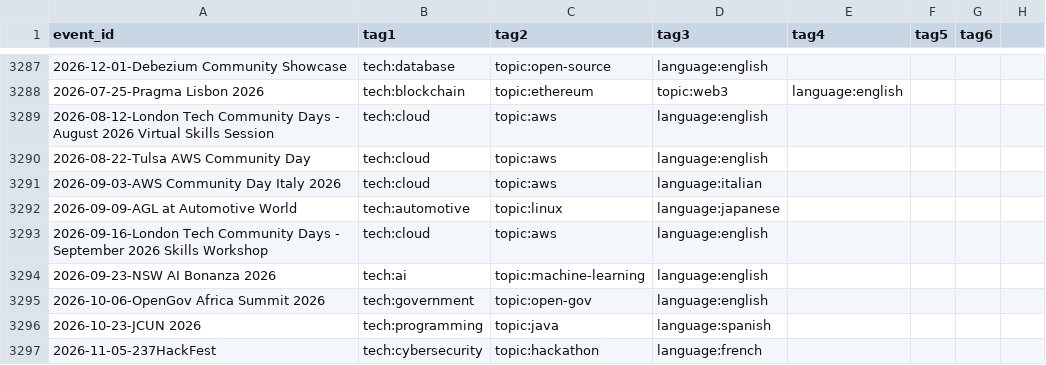
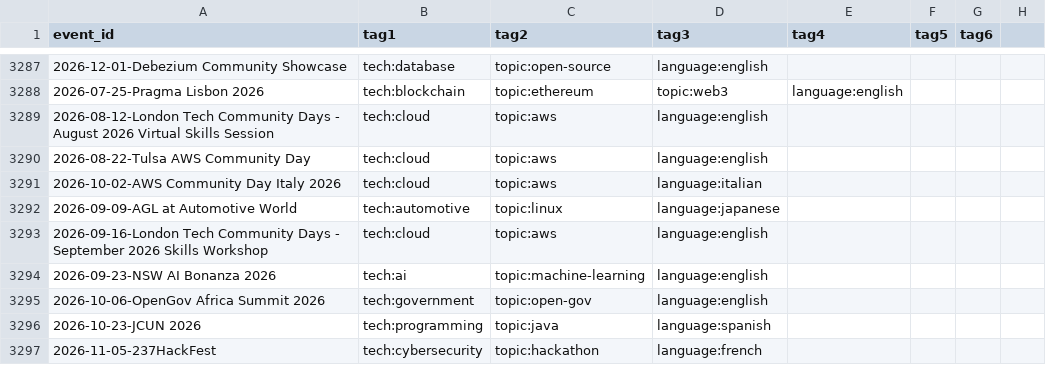
Before and after one commit to sylvainbruas/developers-conferences-agenda, a CSV file: TAGS.csv, drawn as a sheet; only a part is shown, gaps mark what is left out; the diff names each change by its address in the sheet, - before the commit and + after, or states it on an @@ line.

```diff
--- a/TAGS.csv
+++ b/TAGS.csv
-A3291 (event_id): 2026-09-03-AWS Community Day Italy 2026
+A3291 (event_id): 2026-10-02-AWS Community Day Italy 2026
```
Also changed, not shown: METADATA.csv, 2 other files.
